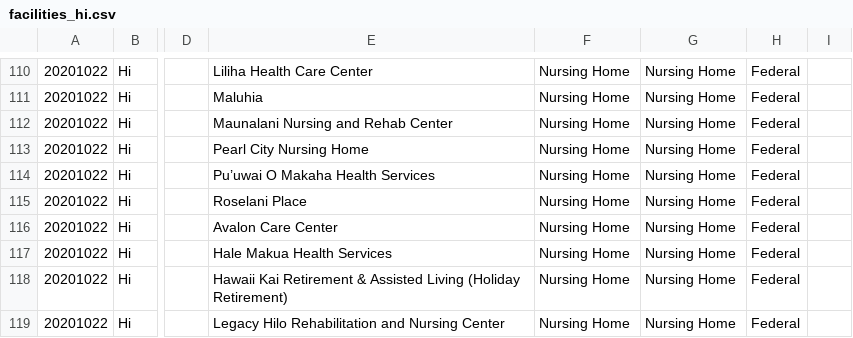
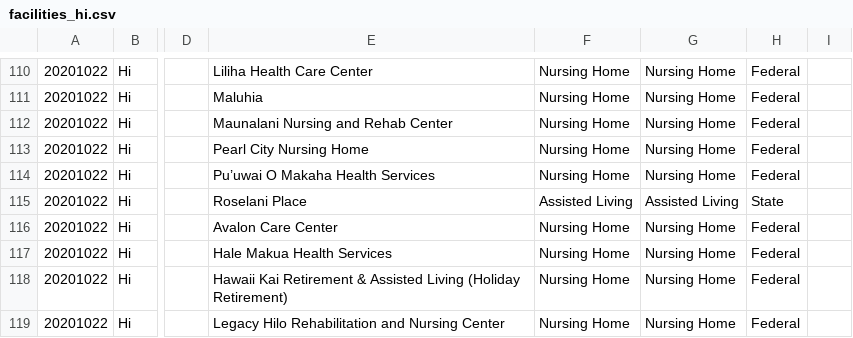
Before and after one commit to COVID19Tracking/long-term-care-data, a CSV file: facilities_hi.csv, drawn as a sheet; only a part is shown, gaps mark what is left out; the diff covers the shown part only; the diff names each change by its address in the sheet, - before the commit and + after, or states it on an @@ line.

```diff
--- a/facilities_hi.csv
+++ b/facilities_hi.csv
-F115: Nursing Home
+F115: Assisted Living
-G115: Nursing Home
+G115: Assisted Living
-H115: Federal
+H115: State
```
Also changed, not shown: 1 added row and 15 edited cells elsewhere in this file, facilities_dc.csv, facilities_vt.csv, 24 other files.
